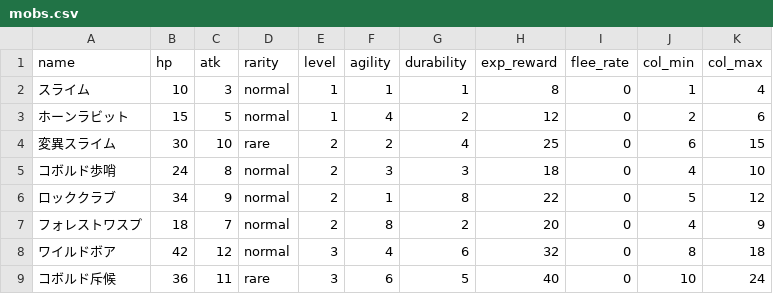
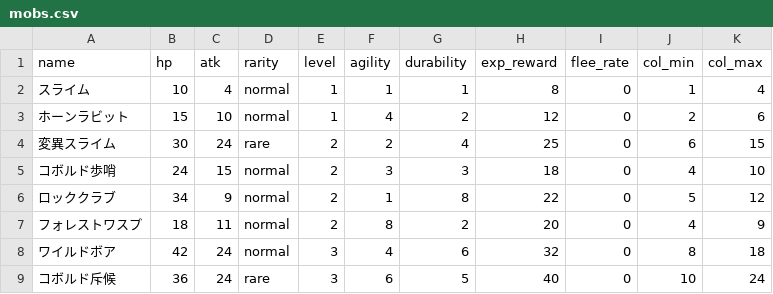
Before and after one commit to gudetama097723/SAW, a CSV file: db/seeds/mobs.csv, drawn as a sheet.

```diff
--- a/db/seeds/mobs.csv
+++ b/db/seeds/mobs.csv
@@ -1,9 +1,9 @@
 name,hp,atk,rarity,level,agility,durability,exp_reward,flee_rate,col_min,col_max
-スライム,10,3,normal,1,1,1,8,0,1,4
-ホーンラビット,15,5,normal,1,4,2,12,0,2,6
-変異スライム,30,10,rare,2,2,4,25,0,6,15
-コボルド歩哨,24,8,normal,2,3,3,18,0,4,10
+スライム,10,4,normal,1,1,1,8,0,1,4
+ホーンラビット,15,10,normal,1,4,2,12,0,2,6
+変異スライム,30,24,rare,2,2,4,25,0,6,15
+コボルド歩哨,24,15,normal,2,3,3,18,0,4,10
 ロッククラブ,34,9,normal,2,1,8,22,0,5,12
-フォレストワスプ,18,7,normal,2,8,2,20,0,4,9
-ワイルドボア,42,12,normal,3,4,6,32,0,8,18
-コボルド斥候,36,11,rare,3,6,5,40,0,10,24
+フォレストワスプ,18,11,normal,2,8,2,20,0,4,9
+ワイルドボア,42,24,normal,3,4,6,32,0,8,18
+コボルド斥候,36,24,rare,3,6,5,40,0,10,24
```
Also changed, not shown: 10 other files.
